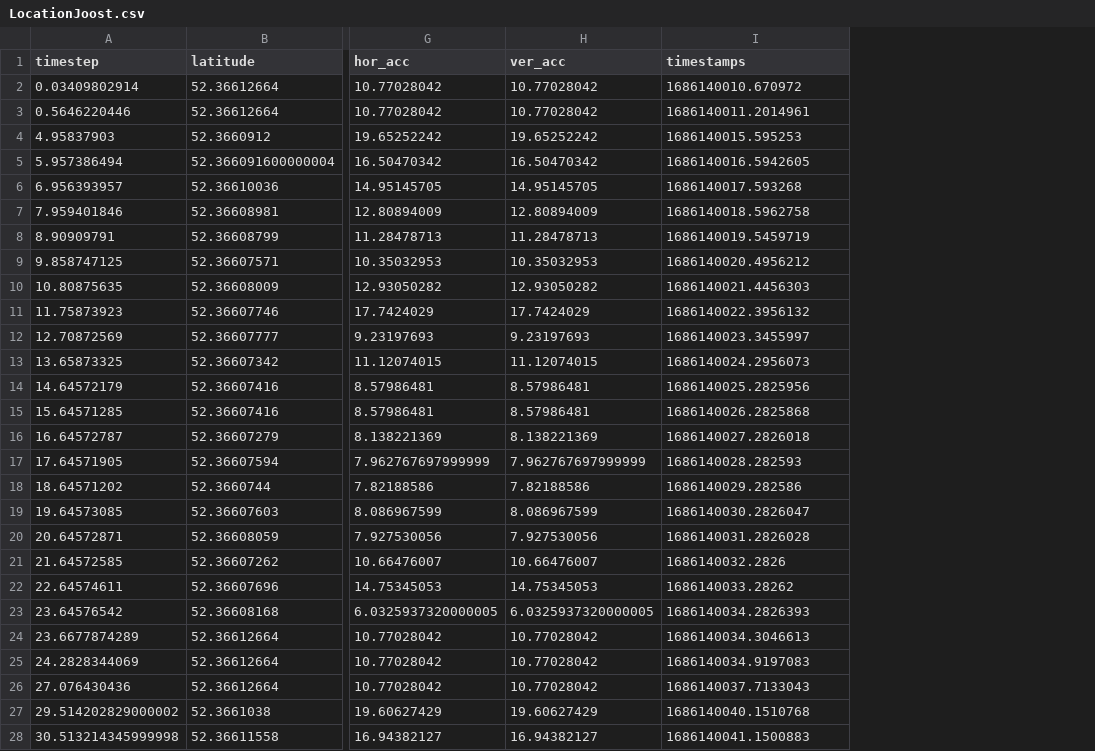
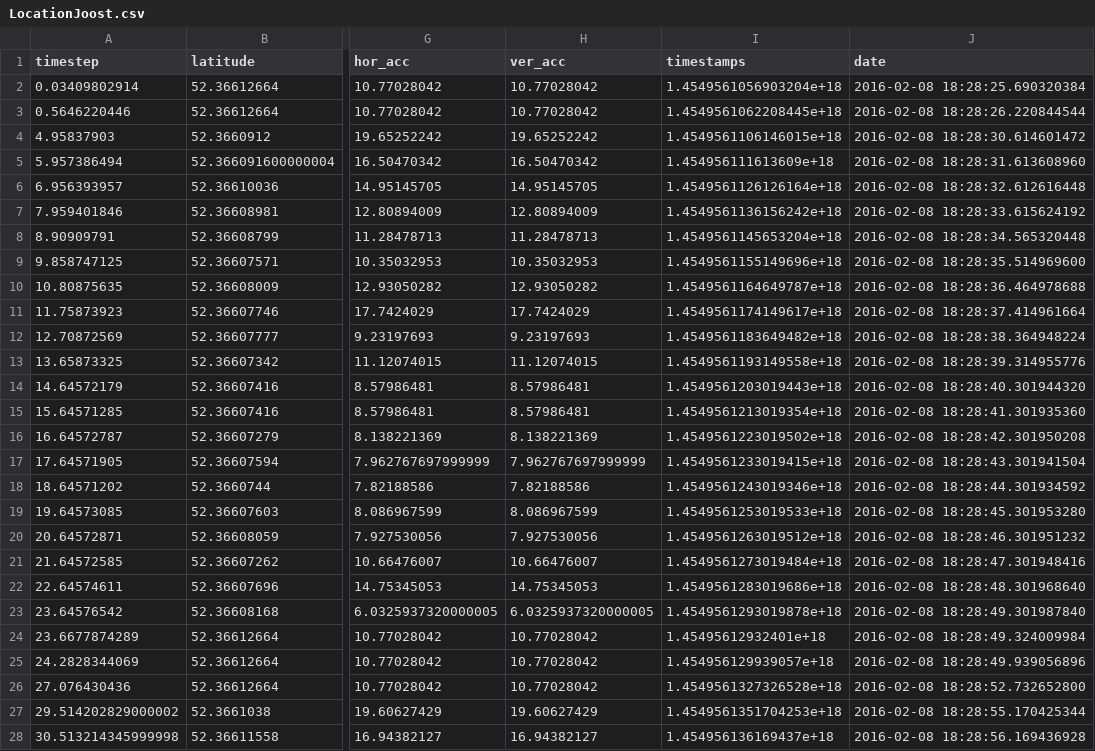
Before and after one commit to florencecornelissen/ML4QS2023A1, a CSV file: Python3Code/datasets/exercises/DataJoost/LocationJoost.csv, drawn as a sheet; only a part is shown, gaps mark what is left out; the diff covers the shown part only; the diff names each change by its address in the sheet, - before the commit and + after, or states it on an @@ line.

```diff
--- a/Python3Code/datasets/exercises/DataJoost/LocationJoost.csv
+++ b/Python3Code/datasets/exercises/DataJoost/LocationJoost.csv
+column J (date), rows 2-28: 2016-02-08 18:28:25.690320384 | 2016-02-08 18:28:26.220844544 | 2016-02-08 18:28:30.614601472 | 2016-02-08 18:28:31.613608960 | 2016-02-08 18:28:32.612616448 | 2016-02-08 18:28:33.615624192 | 2016-02-08 18:28:34.565320448 | 2016-02-08 18:28:35.514969600 | 2016-02-08 18:28:36.464978688 | 2016-02-08 18:28:37.414961664 | 2016-02-08 18:28:38.364948224 | 2016-02-08 18:28:39.314955776 | 2016-02-08 18:28:40.301944320 | 2016-02-08 18:28:41.301935360 | 2016-02-08 18:28:42.301950208 | 2016-02-08 18:28:43.301941504 | 2016-02-08 18:28:44.301934592 | 2016-02-08 18:28:45.301953280 | 2016-02-08 18:28:46.301951232 | 2016-02-08 18:28:47.301948416 | 2016-02-08 18:28:48.301968640 | 2016-02-08 18:28:49.301987840 | 2016-02-08 18:28:49.324009984 | 2016-02-08 18:28:49.939056896 | 2016-02-08 18:28:52.732652800 | 2016-02-08 18:28:55.170425344 | 2016-02-08 18:28:56.169436928
-I2 (timestamps): 1686140010.670972
+I2 (timestamps): 1.4549561056903204e+18
-I3 (timestamps): 1686140011.2014961
+I3 (timestamps): 1.4549561062208445e+18
-I4 (timestamps): 1686140015.595253
+I4 (timestamps): 1.4549561106146015e+18
-I5 (timestamps): 1686140016.5942605
+I5 (timestamps): 1.454956111613609e+18
-I6 (timestamps): 1686140017.593268
+I6 (timestamps): 1.4549561126126164e+18
-I7 (timestamps): 1686140018.5962758
+I7 (timestamps): 1.4549561136156242e+18
-I8 (timestamps): 1686140019.5459719
+I8 (timestamps): 1.4549561145653204e+18
-I9 (timestamps): 1686140020.4956212
+I9 (timestamps): 1.4549561155149696e+18
-I10 (timestamps): 1686140021.4456303
+I10 (timestamps): 1.4549561164649787e+18
-I11 (timestamps): 1686140022.3956132
+I11 (timestamps): 1.4549561174149617e+18
-I12 (timestamps): 1686140023.3455997
+I12 (timestamps): 1.4549561183649482e+18
-I13 (timestamps): 1686140024.2956073
+I13 (timestamps): 1.4549561193149558e+18
-I14 (timestamps): 1686140025.2825956
+I14 (timestamps): 1.4549561203019443e+18
-I15 (timestamps): 1686140026.2825868
+I15 (timestamps): 1.4549561213019354e+18
-I16 (timestamps): 1686140027.2826018
+I16 (timestamps): 1.4549561223019502e+18
-I17 (timestamps): 1686140028.282593
+I17 (timestamps): 1.4549561233019415e+18
-I18 (timestamps): 1686140029.282586
+I18 (timestamps): 1.4549561243019346e+18
-I19 (timestamps): 1686140030.2826047
+I19 (timestamps): 1.4549561253019533e+18
-I20 (timestamps): 1686140031.2826028
+I20 (timestamps): 1.4549561263019512e+18
-I21 (timestamps): 1686140032.2826
+I21 (timestamps): 1.4549561273019484e+18
-I22 (timestamps): 1686140033.28262
+I22 (timestamps): 1.4549561283019686e+18
-I23 (timestamps): 1686140034.2826393
+I23 (timestamps): 1.4549561293019878e+18
-I24 (timestamps): 1686140034.3046613
+I24 (timestamps): 1.45495612932401e+18
-I25 (timestamps): 1686140034.9197083
+I25 (timestamps): 1.454956129939057e+18
-I26 (timestamps): 1686140037.7133043
+I26 (timestamps): 1.4549561327326528e+18
-I27 (timestamps): 1686140040.1510768
+I27 (timestamps): 1.4549561351704253e+18
-I28 (timestamps): 1686140041.1500883
+I28 (timestamps): 1.454956136169437e+18
```
Also changed, not shown: 90 edited cells elsewhere in this file, Python3Code/datasets/exercises/DataFlo/Locationflo.csv, Python3Code/datasets/exercises/DataFlo/timeflo.csv, 27 other files.
